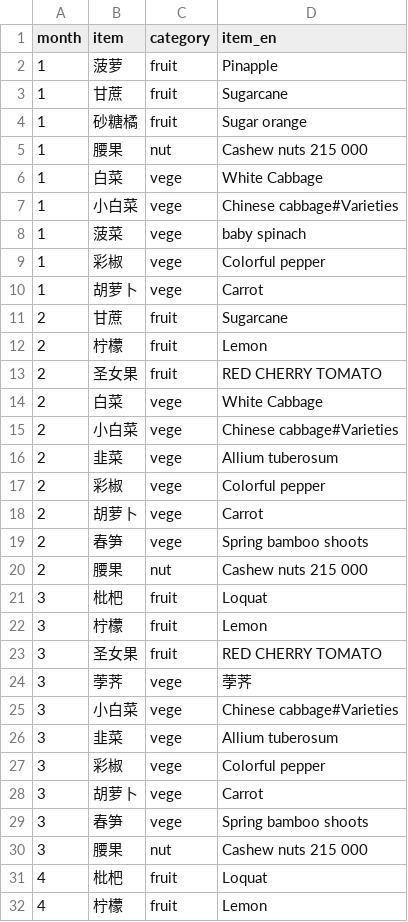
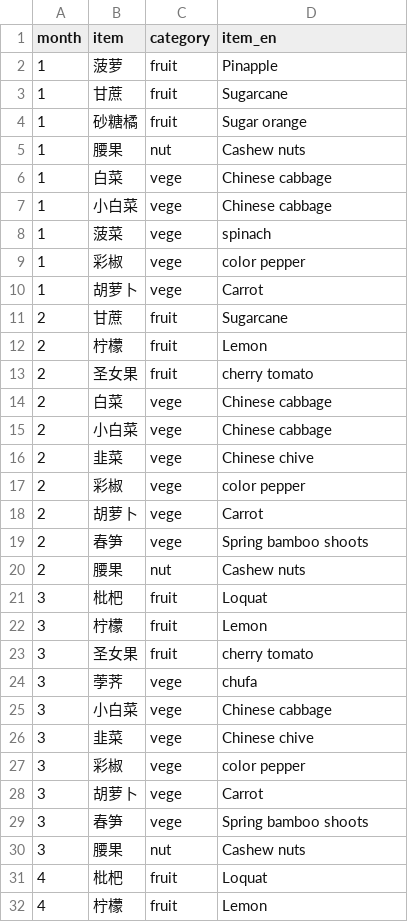
Before and after one commit to Ewen2015/TiMaep, a CSV file: data/A_Bite_of_Season_trans.csv (was data/A_Bite_of_Season.csv), drawn as a sheet; only a part is shown; the diff covers the shown part only.

Commit message:
revised the terrible translation

```diff
--- a/data/A_Bite_of_Season.csv
+++ b/data/A_Bite_of_Season_trans.csv
@@ -4,7 +4,7 @@ month,item,category,item_en
 1,砂糖橘,fruit,Sugar orange
-1,腰果,nut,Cashew nuts 215 000
-1,白菜,vege,White Cabbage
-1,小白菜,vege,Chinese cabbage#Varieties
-1,菠菜,vege,baby spinach
-1,彩椒,vege,Colorful pepper
+1,腰果,nut,Cashew nuts
+1,白菜,vege,Chinese cabbage
+1,小白菜,vege,Chinese cabbage
+1,菠菜,vege,spinach
+1,彩椒,vege,color pepper
 1,胡萝卜,vege,Carrot
@@ -12,20 +12,20 @@ month,item,category,item_en
 2,柠檬,fruit,Lemon
-2,圣女果,fruit,RED CHERRY TOMATO
-2,白菜,vege,White Cabbage
-2,小白菜,vege,Chinese cabbage#Varieties
-2,韭菜,vege,Allium tuberosum
-2,彩椒,vege,Colorful pepper
+2,圣女果,fruit,cherry tomato
+2,白菜,vege,Chinese cabbage
+2,小白菜,vege,Chinese cabbage
+2,韭菜,vege,Chinese chive
+2,彩椒,vege,color pepper
 2,胡萝卜,vege,Carrot
 2,春笋,vege,Spring bamboo shoots
-2,腰果,nut,Cashew nuts 215 000
+2,腰果,nut,Cashew nuts
 3,枇杷,fruit,Loquat
 3,柠檬,fruit,Lemon
-3,圣女果,fruit,RED CHERRY TOMATO
-3,荸荠,vege,荸荠
-3,小白菜,vege,Chinese cabbage#Varieties
-3,韭菜,vege,Allium tuberosum
-3,彩椒,vege,Colorful pepper
+3,圣女果,fruit,cherry tomato
+3,荸荠,vege,chufa
+3,小白菜,vege,Chinese cabbage
+3,韭菜,vege,Chinese chive
+3,彩椒,vege,color pepper
 3,胡萝卜,vege,Carrot
 3,春笋,vege,Spring bamboo shoots
-3,腰果,nut,Cashew nuts 215 000
+3,腰果,nut,Cashew nuts
 4,枇杷,fruit,Loquat
```
Also changed, not shown: 118 edited cells elsewhere in this file, 1 other file.
